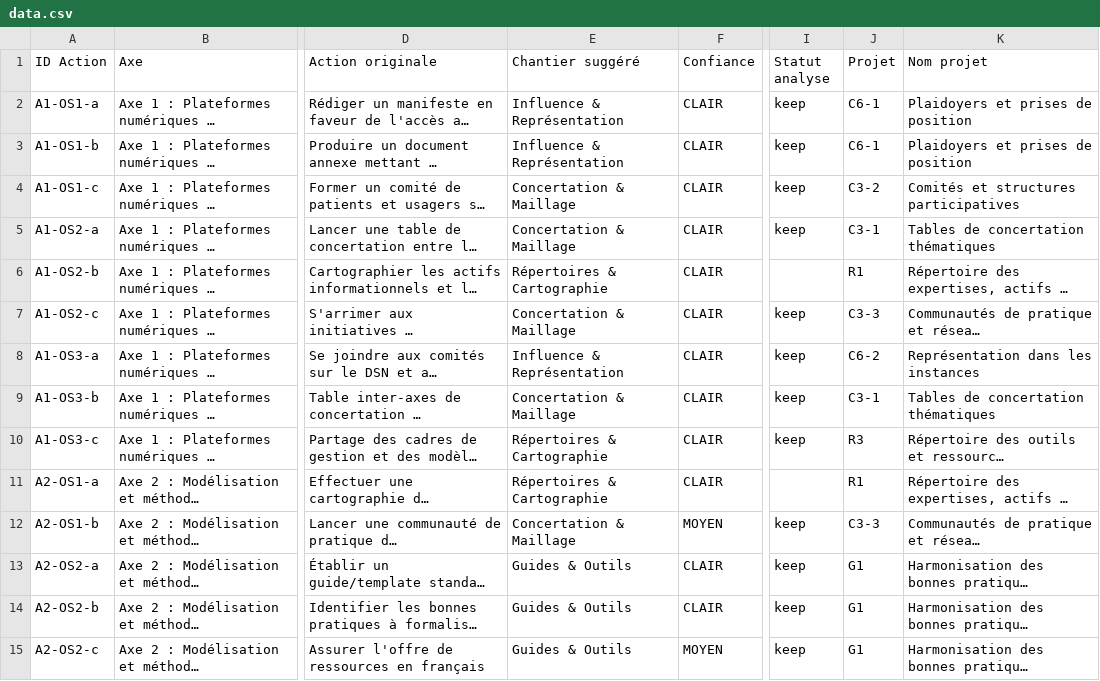
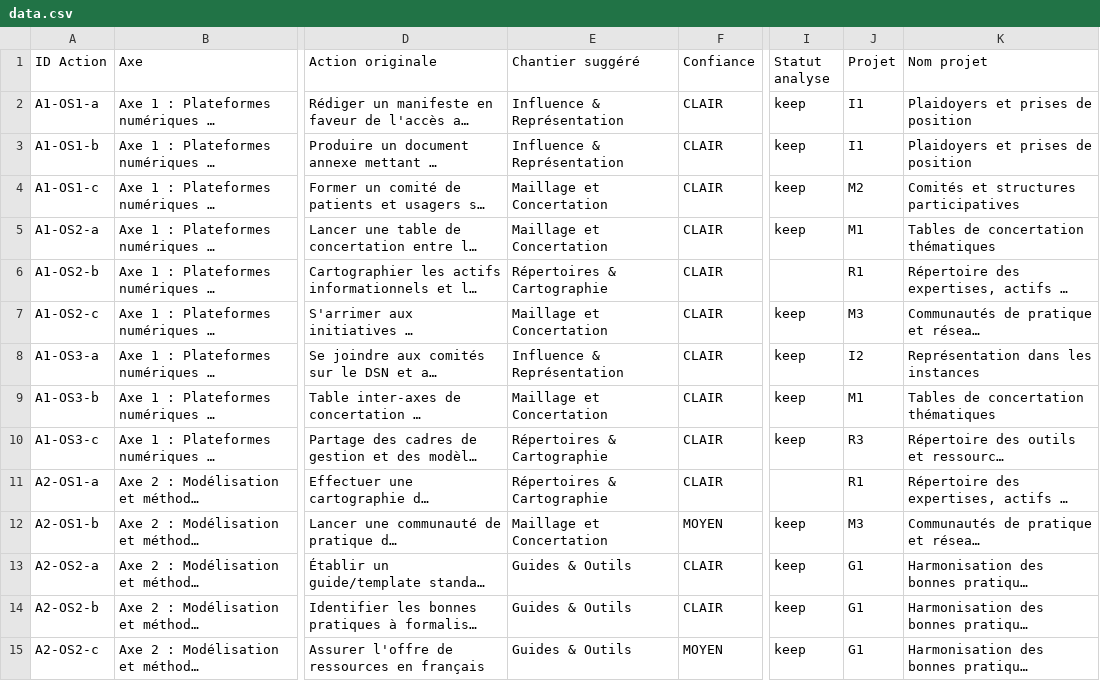
Before and after one commit to TessRSN/chantiers, a CSV file: data.csv, drawn as a sheet; only a part is shown, gaps mark what is left out; long unchanged cells end in …; the diff covers the shown part only; the diff names each change by its address in the sheet, - before the commit and + after, or states it on an @@ line.

Commit message:
Renommage des sous-projets pour cohérence avec les noms des chantiers
Sous-projets renommés (61 actions concernées dans le CSV)
- C3 « Concertation & Maillage » → « Maillage et Concertation »
  Sous-projets C3-1..C3-4 → M1..M4 (Maillage)
- C4 « Formation » → préfixe F (inchangé en nom)
  Sous-projets C4-1, C4-2 → F1, F2
- C5 « Consultation & Écoute » → « Écoute et Consultation »
  Sous-projets C5-1..C5-3 → É1..É3
- C6 « Influence » → préfixe I
  Sous-projets C6-1, C6-2 → I1, I2
- C7 « Événements » → préfixe Év (2 lettres pour éviter conflit avec É)
  Sous-projets C7-1..C7-3 → Év1..Év3

Chantiers G* (Guides) et R* (Répertoires) inchangés (déjà cohérents).

Refonte Analyse des chantiers
- Sidebar supprimée : tout sur une page scrollable.
- Barre de navigation sticky en haut avec NOMS des chantiers (pas
  juste les sigles) + icônes colorées + count d'actions.
- Chaque chantier a son grand bandeau coloré avec barre de
  progression intégrée (terminé / en cours / non démarré) en blanc
  sur la couleur du chantier.
- Section par chantier avec sous-projets dépliables qui montrent :
  les contributeurs (pills colorées par entité, cliquables vers Vue
  par axe) et les actions color-codées.
- Suppression du parking lot, des orphelins et des badges d'analyse
  (keep/rewrite/gap/move) — plus utiles maintenant que tout est en
  place dans le CSV.
- Actions EXT-* et GAP-* filtrées de cette vue (focus opérationnel).

Code
- CHANTIERS_CONFIG (config.js) : noms des chantiers mis à jour
- CHANTIER_NAME_TO_ID : mappings ajoutés avec backward compat sur
  les anciens noms pour robustesse
- nameMap (data.js buildChantiersMeta) : noms mis à jour

VERSION bumpée à 5.7.

```diff
--- a/data.csv
+++ b/data.csv
-J2:J3 (Projet): C6-1
+J2:J3 (Projet): I1
-E4:E5 (Chantier suggéré): Concertation & Maillage
+E4:E5 (Chantier suggéré): Maillage et Concertation
-J4 (Projet): C3-2
+J4 (Projet): M2
-J5 (Projet): C3-1
+J5 (Projet): M1
-E7 (Chantier suggéré): Concertation & Maillage
+E7 (Chantier suggéré): Maillage et Concertation
-J7 (Projet): C3-3
+J7 (Projet): M3
-J8 (Projet): C6-2
+J8 (Projet): I2
-E9 (Chantier suggéré): Concertation & Maillage
+E9 (Chantier suggéré): Maillage et Concertation
-J9 (Projet): C3-1
+J9 (Projet): M1
-E12 (Chantier suggéré): Concertation & Maillage
+E12 (Chantier suggéré): Maillage et Concertation
-J12 (Projet): C3-3
+J12 (Projet): M3
```
Also changed, not shown: 89 edited cells elsewhere in this file, 4 other files.
